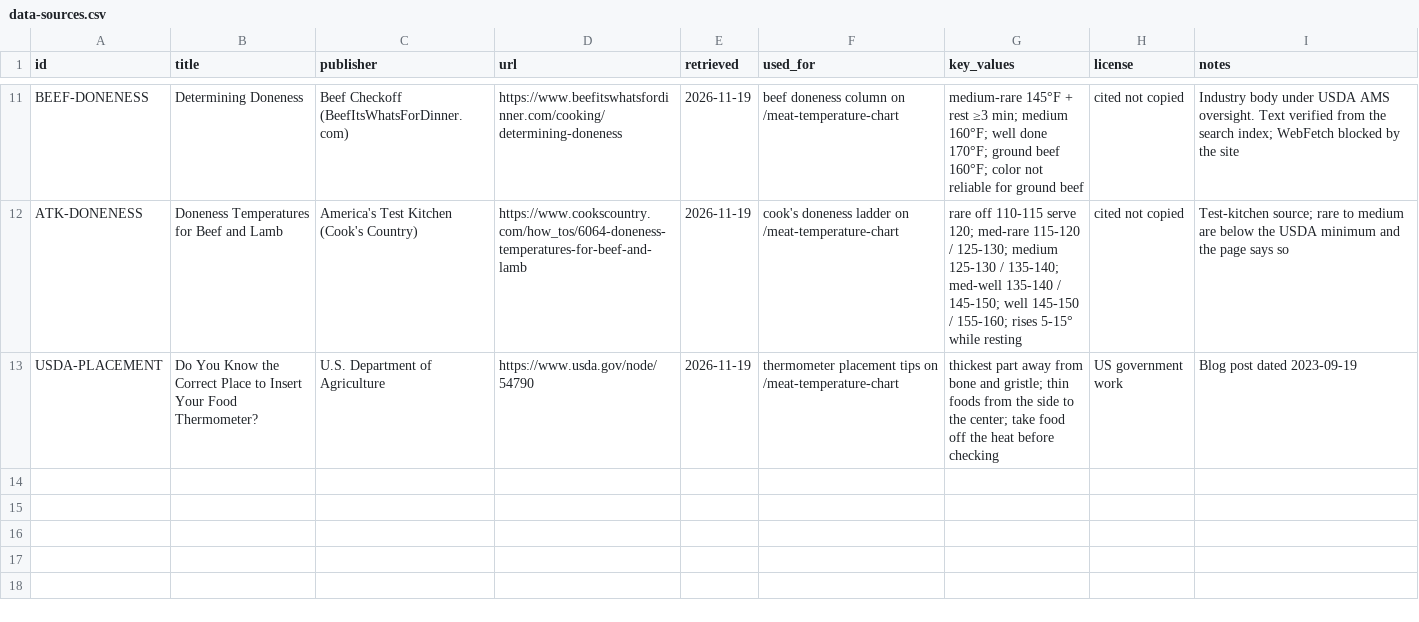
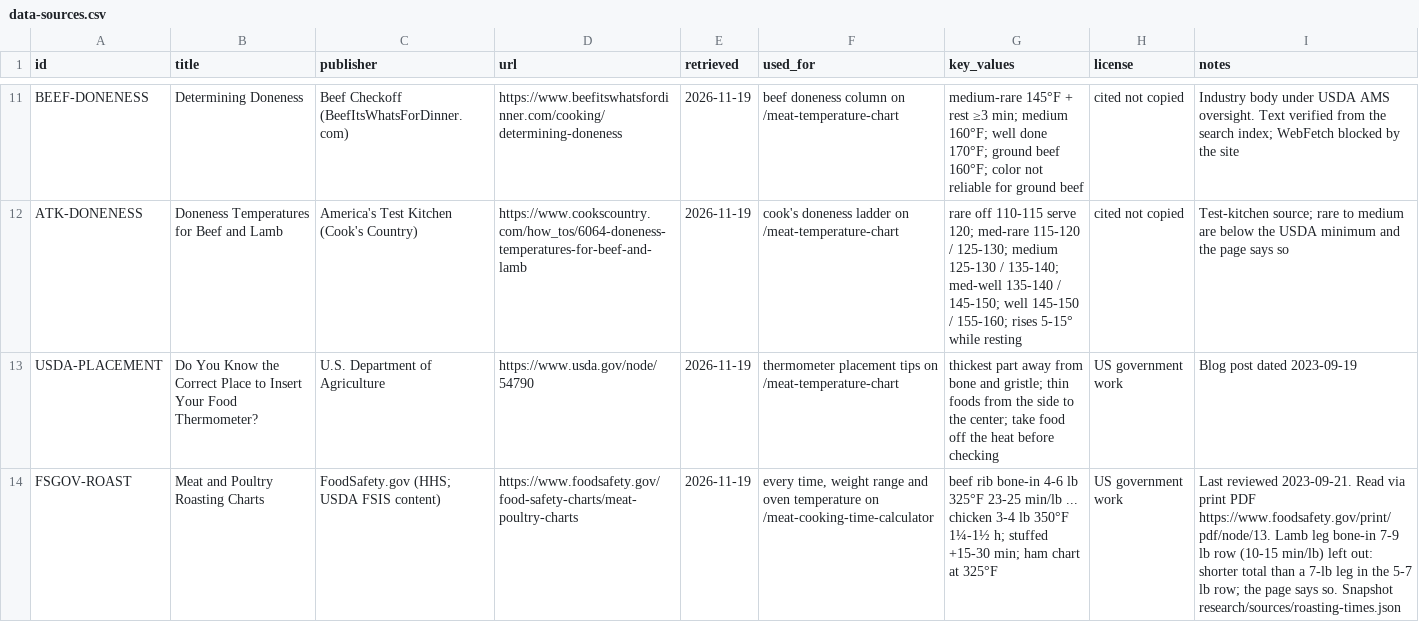
Before and after one commit to Mapstor/calckitchen, a CSV file: research/data-sources.csv, drawn as a sheet; only a part is shown, gaps mark what is left out; the diff names each change by its address in the sheet, - before the commit and + after, or states it on an @@ line.

```diff
--- a/research/data-sources.csv
+++ b/research/data-sources.csv
+row 14: FSGOV-ROAST | Meat and Poultry Roasting Charts | FoodSafety.gov (HHS; USDA FSIS content) | https://www.foodsafety.gov/food-safety-charts/meat-poultry-charts | 2026-11-19 | every time, weight range and oven temperature on /meat-cooking-time-calculator | beef rib bone-in 4-6 lb 325°F 23-25 min/lb ... chicken 3-4 lb 350°F 1¼-1½ h; stuffed +15-30 min; ham chart at 325°F | US government work | Last reviewed 2023-09-21. Read via print PDF https://www.foodsafety.gov/print/pdf/node/13. Lamb leg bone-in 7-9 lb row (10-15 min/lb) left out: shorter total than a 7-lb leg in the 5-7 lb row; the page says so. Snapshot research/sources/roasting-times.json
```
Also changed, not shown: 14 other files.
